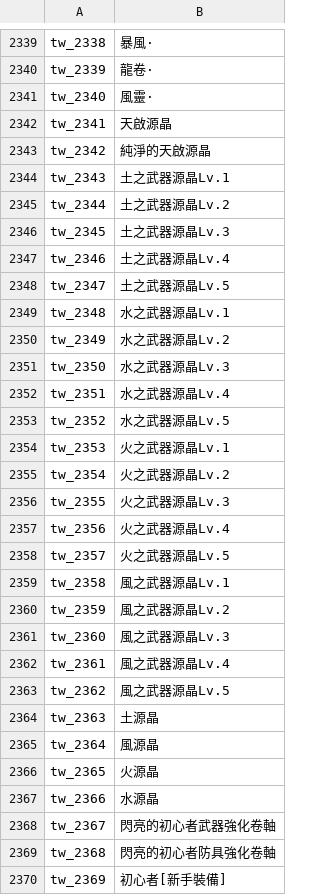
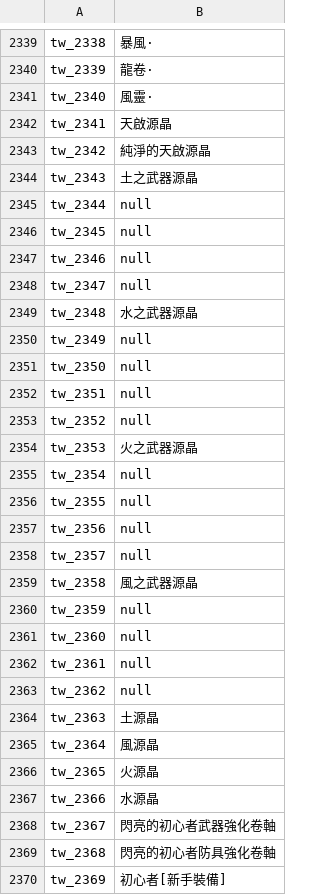
Before and after one commit to oberon-wu/teon-lang, a CSV file: name/name_tw.csv, drawn as a sheet; only a part is shown, gaps mark what is left out.

```diff
--- a/name/name_tw.csv
+++ b/name/name_tw.csv
@@ -2343,22 +2343,22 @@ tw_2341,"天啟源晶"
 tw_2342,"純淨的天啟源晶"
-tw_2343,"土之武器源晶Lv.1"
-tw_2344,"土之武器源晶Lv.2"
-tw_2345,"土之武器源晶Lv.3"
-tw_2346,"土之武器源晶Lv.4"
-tw_2347,"土之武器源晶Lv.5"
-tw_2348,"水之武器源晶Lv.1"
-tw_2349,"水之武器源晶Lv.2"
-tw_2350,"水之武器源晶Lv.3"
-tw_2351,"水之武器源晶Lv.4"
-tw_2352,"水之武器源晶Lv.5"
-tw_2353,"火之武器源晶Lv.1"
-tw_2354,"火之武器源晶Lv.2"
-tw_2355,"火之武器源晶Lv.3"
-tw_2356,"火之武器源晶Lv.4"
-tw_2357,"火之武器源晶Lv.5"
-tw_2358,"風之武器源晶Lv.1"
-tw_2359,"風之武器源晶Lv.2"
-tw_2360,"風之武器源晶Lv.3"
-tw_2361,"風之武器源晶Lv.4"
-tw_2362,"風之武器源晶Lv.5"
+tw_2343,"土之武器源晶"
+tw_2344,"null"
+tw_2345,"null"
+tw_2346,"null"
+tw_2347,"null"
+tw_2348,"水之武器源晶"
+tw_2349,"null"
+tw_2350,"null"
+tw_2351,"null"
+tw_2352,"null"
+tw_2353,"火之武器源晶"
+tw_2354,"null"
+tw_2355,"null"
+tw_2356,"null"
+tw_2357,"null"
+tw_2358,"風之武器源晶"
+tw_2359,"null"
+tw_2360,"null"
+tw_2361,"null"
+tw_2362,"null"
 tw_2363,"土源晶"
```
Also changed, not shown: desc/desc_tw.csv.
